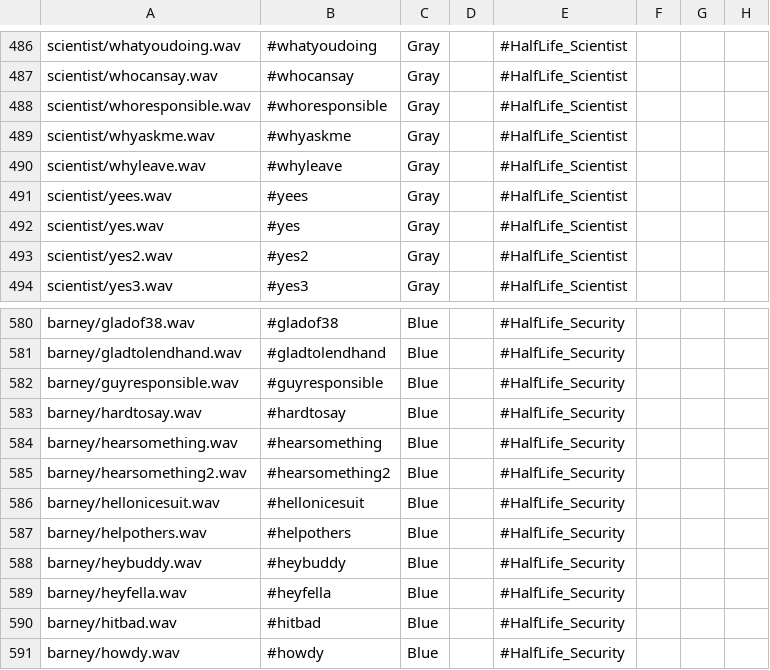
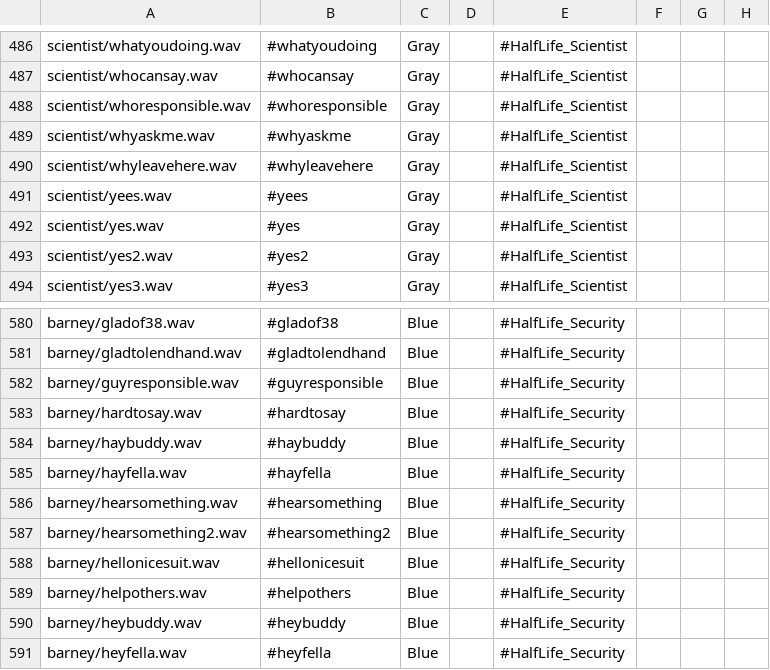
Before and after one commit to qabRieL99/HalfLifeSerisiTurkce, a CSV file: valve/CaptionMod/dictionary.csv, drawn as a sheet; only a part is shown, gaps mark what is left out; the shorter side is filled out with more unchanged rows.

Commit message:
Half-Life güncellemesi

```diff
--- a/valve/CaptionMod/dictionary.csv
+++ b/valve/CaptionMod/dictionary.csv
@@ -489,3 +489,3 @@ scientist/whoresponsible.wav,#whoresponsible,Gray,,#HalfLife_Scientist,,,
 scientist/whyaskme.wav,#whyaskme,Gray,,#HalfLife_Scientist,,,
-scientist/whyleave.wav,#whyleave,Gray,,#HalfLife_Scientist,,,
+scientist/whyleavehere.wav,#whyleavehere,Gray,,#HalfLife_Scientist,,,
 scientist/yees.wav,#yees,Gray,,#HalfLife_Scientist,,,
@@ -583,2 +583,4 @@ barney/guyresponsible.wav,#guyresponsible,Blue,,#HalfLife_Security,,,
 barney/hardtosay.wav,#hardtosay,Blue,,#HalfLife_Security,,,
+barney/haybuddy.wav,#haybuddy,Blue,,#HalfLife_Security,,,
+barney/hayfella.wav,#hayfella,Blue,,#HalfLife_Security,,,
 barney/hearsomething.wav,#hearsomething,Blue,,#HalfLife_Security,,,
```
Also changed, not shown: 3 other files.
